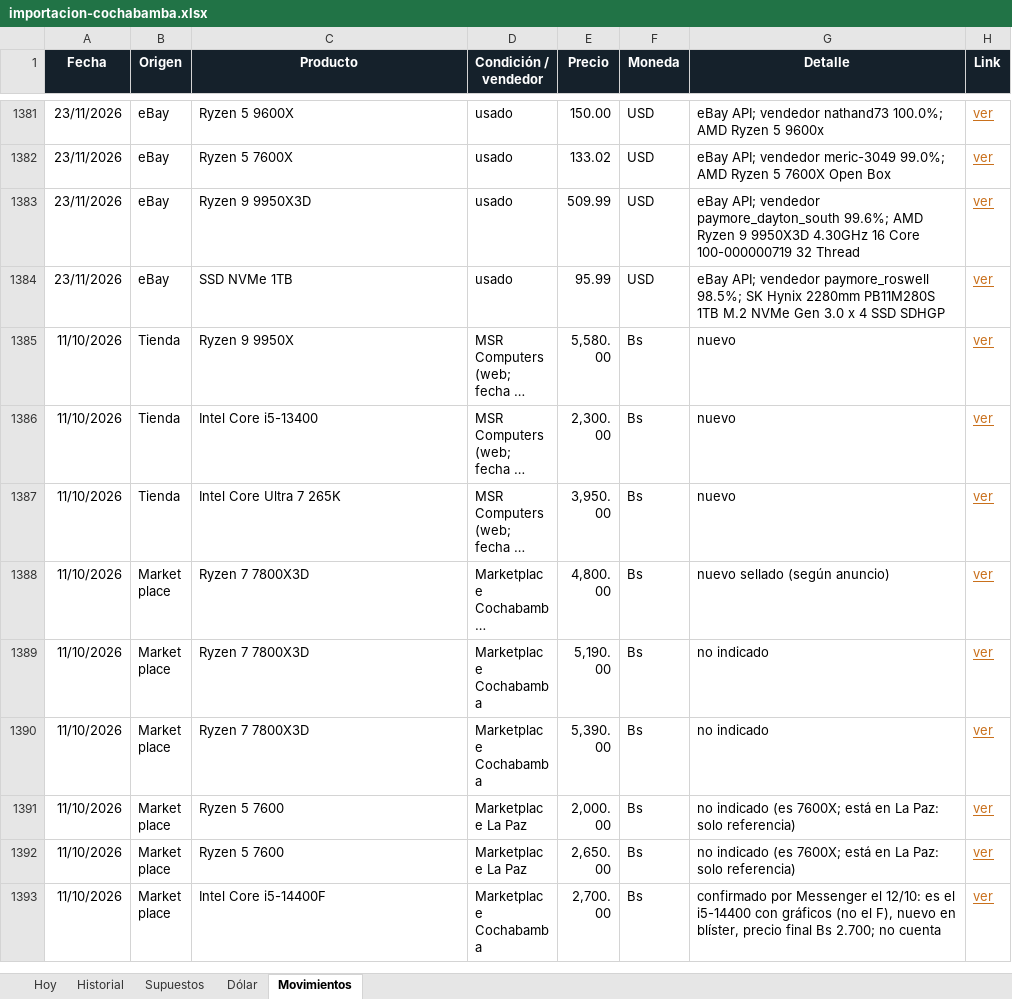
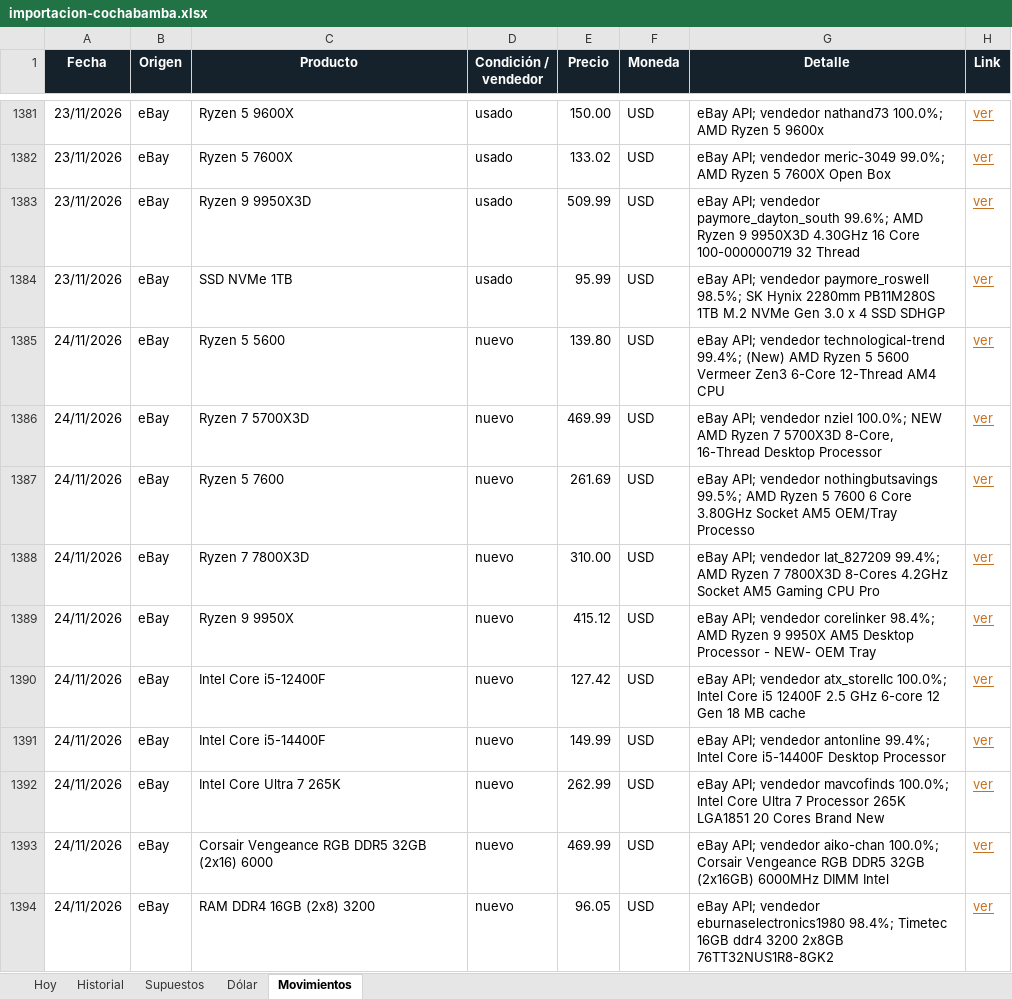
Before and after one commit to Santi491/Claude-, an Excel workbook: importacion-cochabamba.xlsx, sheet Movimientos, drawn as a sheet; only a part is shown, gaps mark what is left out; the shorter side is filled out with more unchanged rows; long unchanged cells end in …; values as stored, in another font and other column widths than the file's, no borders; table styles not drawn; the diff covers the shown part only; the diff names each change by its address in the sheet, - before the commit and + after, or states it on an @@ line.

```diff
--- a/importacion-cochabamba.xlsx (sheet Movimientos)
+++ b/importacion-cochabamba.xlsx (sheet Movimientos)
+row 1385: 24/11/2026 | eBay | Ryzen 5 5600 | nuevo | 139.80 | USD | eBay API; vendedor technological-trend 99.4%; (New) AMD Ryzen 5 5600 Vermeer Zen3 6-Core 12-Thread AM4 CPU | ver
+row 1386: 24/11/2026 | eBay | Ryzen 7 5700X3D | nuevo | 469.99 | USD | eBay API; vendedor nziel 100.0%; NEW AMD Ryzen 7 5700X3D 8-Core, 16-Thread Desktop Processor | ver
+row 1387: 24/11/2026 | eBay | Ryzen 5 7600 | nuevo | 261.69 | USD | eBay API; vendedor nothingbutsavings 99.5%; AMD Ryzen 5 7600 6 Core 3.80GHz Socket AM5 OEM/Tray Processo | ver
+row 1388: 24/11/2026 | eBay | Ryzen 7 7800X3D | nuevo | 310.00 | USD | eBay API; vendedor lat_827209 99.4%; AMD Ryzen 7 7800X3D 8-Cores 4.2GHz Socket AM5 Gaming CPU Pro | ver
+row 1389: 24/11/2026 | eBay | Ryzen 9 9950X | nuevo | 415.12 | USD | eBay API; vendedor corelinker 98.4%; AMD Ryzen 9 9950X AM5 Desktop Processor - NEW- OEM Tray | ver
+row 1390: 24/11/2026 | eBay | Intel Core i5-12400F | nuevo | 127.42 | USD | eBay API; vendedor atx_storellc 100.0%; Intel Core i5 12400F 2.5 GHz 6-core 12 Gen 18 MB cache | ver
+row 1391: 24/11/2026 | eBay | Intel Core i5-14400F | nuevo | 149.99 | USD | eBay API; vendedor antonline 99.4%; Intel Core i5-14400F Desktop Processor | ver
+row 1392: 24/11/2026 | eBay | Intel Core Ultra 7 265K | nuevo | 262.99 | USD | eBay API; vendedor mavcofinds 100.0%; Intel Core Ultra 7 Processor 265K LGA1851 20 Cores Brand New | ver
+row 1393: 24/11/2026 | eBay | Corsair Vengeance RGB DDR5 32GB (2x16) 6000 | nuevo | 469.99 | USD | eBay API; vendedor aiko-chan 100.0%; Corsair Vengeance RGB DDR5 32GB (2x16GB) 6000MHz DIMM Intel | ver
+row 1394: 24/11/2026 | eBay | RAM DDR4 16GB (2x8) 3200 | nuevo | 96.05 | USD | eBay API; vendedor eburnaselectronics1980 98.4%; Timetec 16GB ddr4 3200 2x8GB 76TT32NUS1R8-8GK2 | ver
```
Also changed, not shown: 26 added rows elsewhere in this sheet, sheet Historial, sheet Hoy, sheet Dólar, 13 other files.
